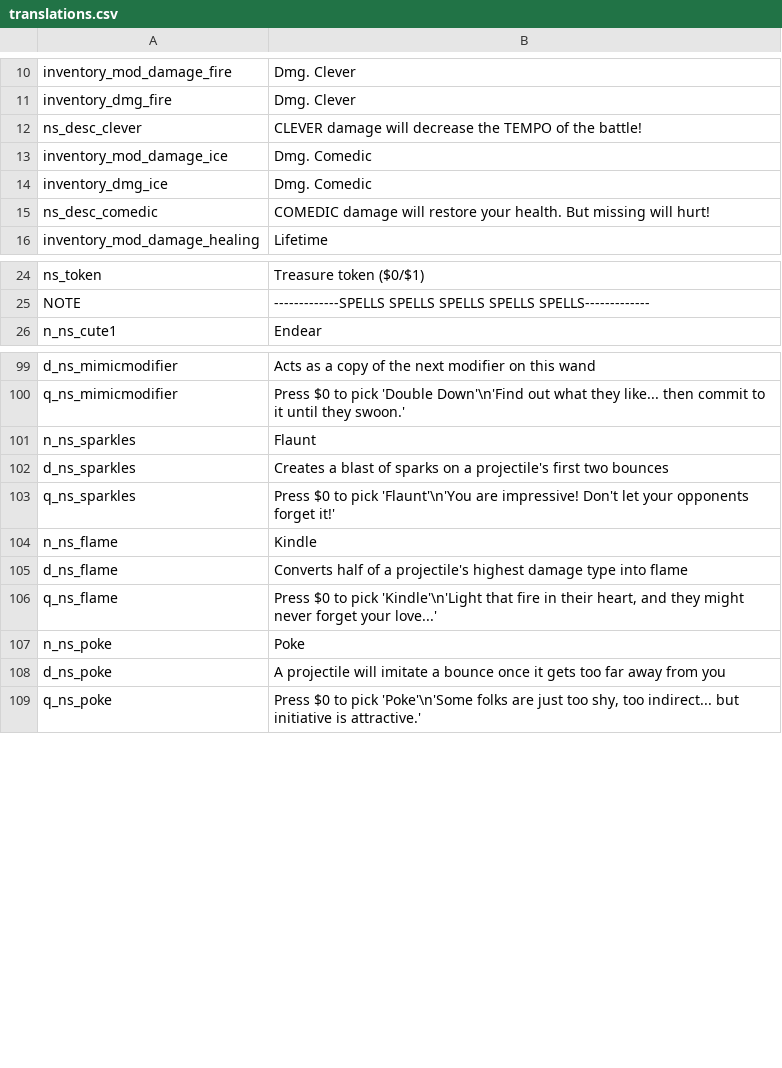
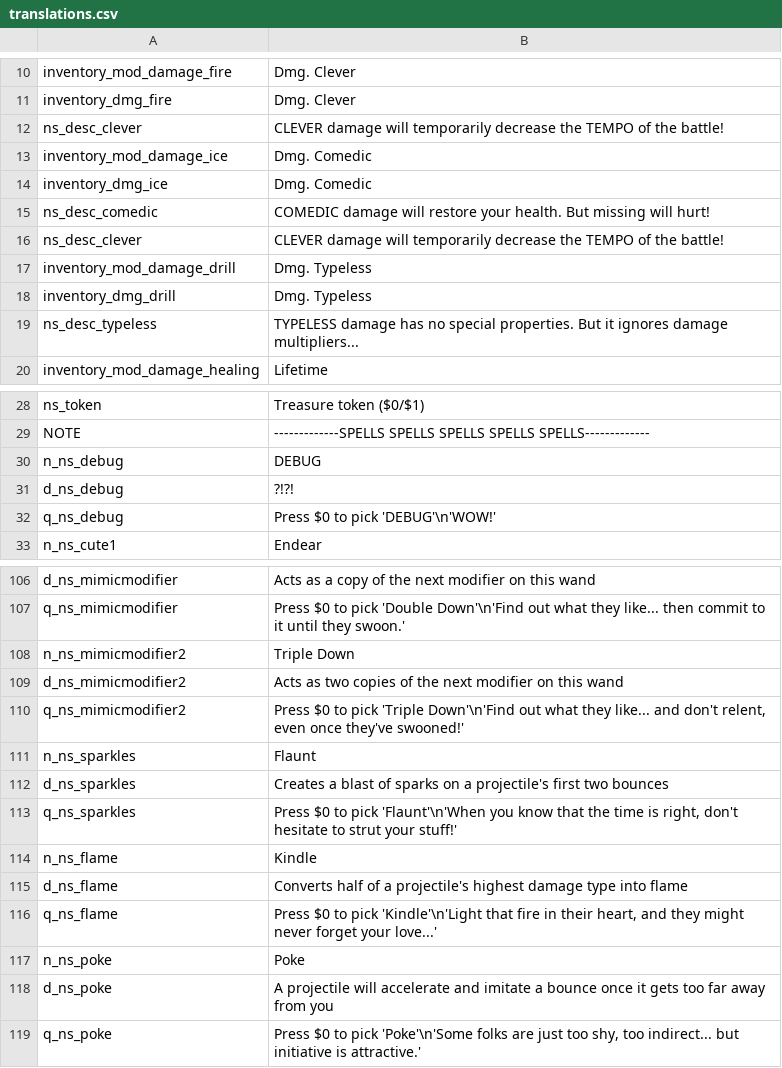
Before and after one commit to GrahamBurgers/noiting_simulator, a CSV file: translations.csv, drawn as a sheet; only a part is shown, gaps mark what is left out; the diff covers the shown part only.

```diff
--- a/translations.csv
+++ b/translations.csv
@@ -11,3 +11,3 @@ inventory_mod_damage_fire,Dmg. Clever,,,,,,,,,,,,,
 inventory_dmg_fire,Dmg. Clever,,,,,,,,,,,,,
-ns_desc_clever,CLEVER damage will decrease the TEMPO of the battle!,,,,,,,,,,,,,
+ns_desc_clever,CLEVER damage will temporarily decrease the TEMPO of the battle!,,,,,,,,,,,,,
 inventory_mod_damage_ice,Dmg. Comedic,,,,,,,,,,,,,
@@ -15,2 +15,6 @@ inventory_dmg_ice,Dmg. Comedic,,,,,,,,,,,,,
 ns_desc_comedic,COMEDIC damage will restore your health. But missing will hurt!,,,,,,,,,,,,,
+ns_desc_clever,CLEVER damage will temporarily decrease the TEMPO of the battle!,,,,,,,,,,,,,
+inventory_mod_damage_drill,Dmg. Typeless,,,,,,,,,,,,,
+inventory_dmg_drill,Dmg. Typeless,,,,,,,,,,,,,
+ns_desc_typeless,TYPELESS damage has no special properties. But it ignores damage multipliers...,,,,,,,,,,,,,
 inventory_mod_damage_healing,Lifetime,,,,,,,,,,,,,
@@ -25,2 +29,5 @@ ns_token,Treasure token ($0/$1),,,,,,,,,,,,,
 NOTE,-------------SPELLS SPELLS SPELLS SPELLS SPELLS-------------,,,,,,,,,,,,,
+n_ns_debug,DEBUG,,,,,,,,,,,,,
+d_ns_debug,"?!?!",,,,,,,,,,,,,
+q_ns_debug,Press $0 to pick 'DEBUG'\n'WOW!',,,,,,,,,,,,,
 n_ns_cute1,Endear,,,,,,,,,,,,,
@@ -100,5 +107,8 @@ d_ns_mimicmodifier,"Acts as a copy of the next modifier on this wand",,,,,,,,,,,
 q_ns_mimicmodifier,Press $0 to pick 'Double Down'\n'Find out what they like... then commit to it until they swoon.',,,,,,,,,,,,,
+n_ns_mimicmodifier2,Triple Down,,,,,,,,,,,,,
+d_ns_mimicmodifier2,"Acts as two copies of the next modifier on this wand",,,,,,,,,,,,,
+q_ns_mimicmodifier2,"Press $0 to pick 'Triple Down'\n'Find out what they like... and don't relent, even once they've swooned!'",,,,,,,,,,,,,
 n_ns_sparkles,Flaunt,,,,,,,,,,,,,
 d_ns_sparkles,Creates a blast of sparks on a projectile's first two bounces,,,,,,,,,,,,,
-q_ns_sparkles,Press $0 to pick 'Flaunt'\n'You are impressive! Don't let your opponents forget it!',,,,,,,,,,,,,
+q_ns_sparkles,"Press $0 to pick 'Flaunt'\n'When you know that the time is right, don't hesitate to strut your stuff!'",,,,,,,,,,,,,
 n_ns_flame,Kindle,,,,,,,,,,,,,
@@ -107,3 +117,3 @@ q_ns_flame,"Press $0 to pick 'Kindle'\n'Light that fire in their heart, and they
 n_ns_poke,Poke,,,,,,,,,,,,,
-d_ns_poke,A projectile will imitate a bounce once it gets too far away from you,,,,,,,,,,,,,
+d_ns_poke,A projectile will accelerate and imitate a bounce once it gets too far away from you,,,,,,,,,,,,,
 q_ns_poke,"Press $0 to pick 'Poke'\n'Some folks are just too shy, too indirect... but initiative is attractive.'",,,,,,,,,,,,,
```
Also changed, not shown: 1 edited cell elsewhere in this file, 38 other files.
